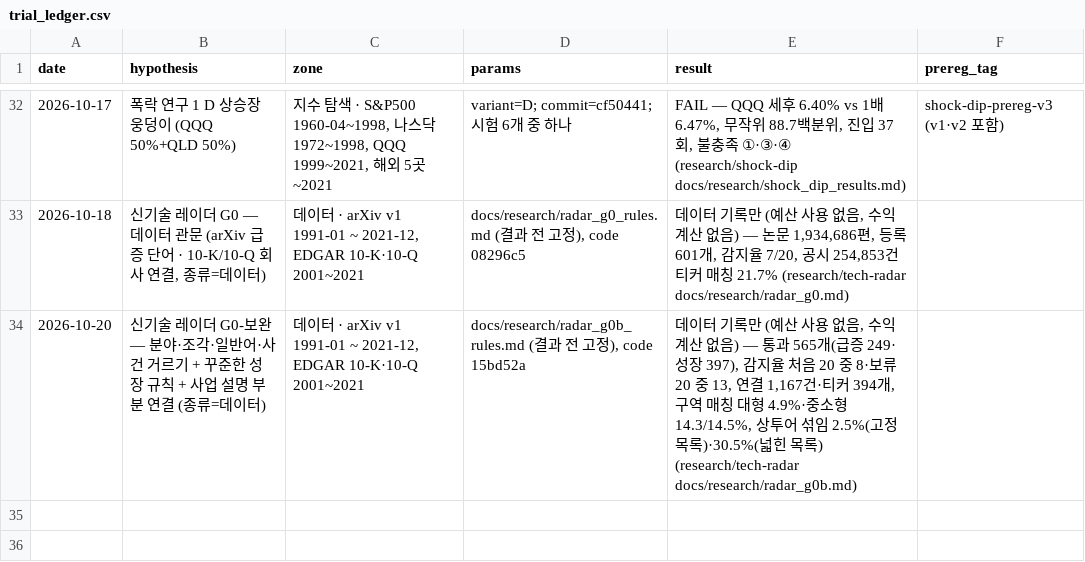
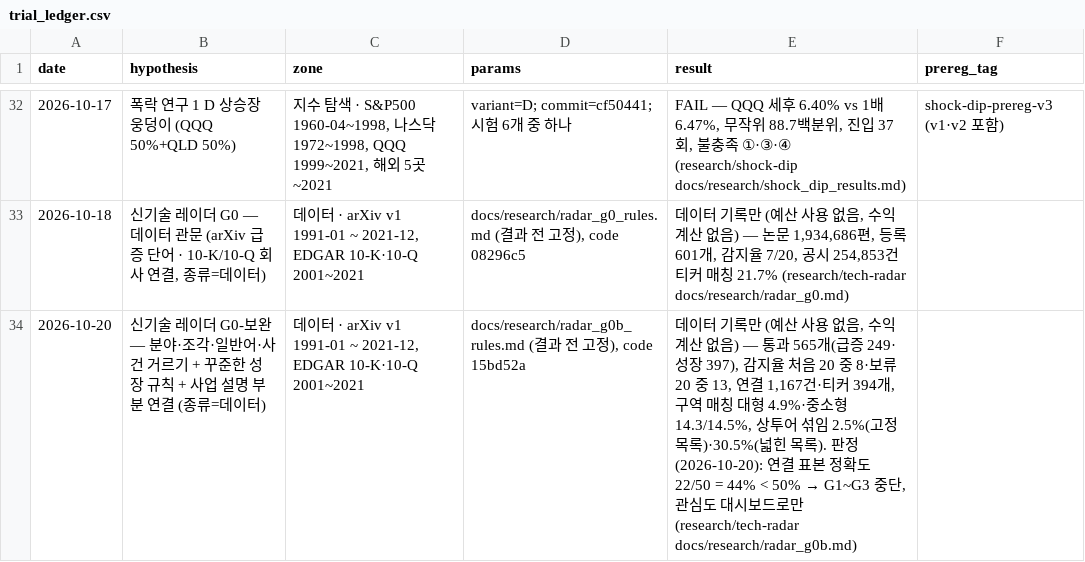
Before and after one commit to hadaeyong96/nasdaq100-screener, a CSV file: docs/factory/trial_ledger.csv, drawn as a sheet; only a part is shown, gaps mark what is left out.

```diff
--- a/docs/factory/trial_ledger.csv
+++ b/docs/factory/trial_ledger.csv
@@ -33,2 +33,2 @@
 2026-10-18,"신기술 레이더 G0 — 데이터 관문 (arXiv 급증 단어 · 10-K/10-Q 회사 연결, 종류=데이터)","데이터 · arXiv v1 1991-01 ~ 2021-12, EDGAR 10-K·10-Q 2001~2021","docs/research/radar_g0_rules.md (결과 전 고정), code 08296c5","데이터 기록만 (예산 사용 없음, 수익 계산 없음) — 논문 1,934,686편, 등록 601개, 감지율 7/20, 공시 254,853건 티커 매칭 21.7% (research/tech-radar docs/research/radar_g0.md)",
-2026-10-20,"신기술 레이더 G0-보완 — 분야·조각·일반어·사건 거르기 + 꾸준한 성장 규칙 + 사업 설명 부분 연결 (종류=데이터)","데이터 · arXiv v1 1991-01 ~ 2021-12, EDGAR 10-K·10-Q 2001~2021","docs/research/radar_g0b_rules.md (결과 전 고정), code 15bd52a","데이터 기록만 (예산 사용 없음, 수익 계산 없음) — 통과 565개(급증 249·성장 397), 감지율 처음 20 중 8·보류 20 중 13, 연결 1,167건·티커 394개, 구역 매칭 대형 4.9%·중소형 14.3/14.5%, 상투어 섞임 2.5%(고정 목록)·30.5%(넓힌 목록) (research/tech-radar docs/research/radar_g0b.md)",
+2026-10-20,"신기술 레이더 G0-보완 — 분야·조각·일반어·사건 거르기 + 꾸준한 성장 규칙 + 사업 설명 부분 연결 (종류=데이터)","데이터 · arXiv v1 1991-01 ~ 2021-12, EDGAR 10-K·10-Q 2001~2021","docs/research/radar_g0b_rules.md (결과 전 고정), code 15bd52a","데이터 기록만 (예산 사용 없음, 수익 계산 없음) — 통과 565개(급증 249·성장 397), 감지율 처음 20 중 8·보류 20 중 13, 연결 1,167건·티커 394개, 구역 매칭 대형 4.9%·중소형 14.3/14.5%, 상투어 섞임 2.5%(고정 목록)·30.5%(넓힌 목록). 판정(2026-10-20): 연결 표본 정확도 22/50 = 44% < 50% → G1~G3 중단, 관심도 대시보드로만 (research/tech-radar docs/research/radar_g0b.md)",
```
Also changed, not shown: docs/research/radar_g0b_link_sample50.csv, 2 other files.
